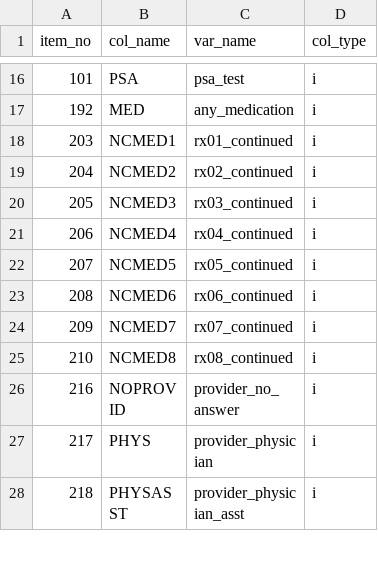
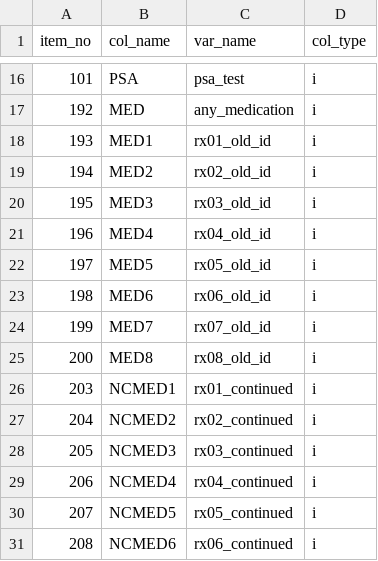
Before and after one commit to swo/namcs_drugs, a TSV file: parse/column_specs_2012.tsv, drawn as a sheet; only a part is shown, gaps mark what is left out; the shorter side is filled out with more unchanged rows.

```diff
--- a/parse/column_specs_2012.tsv
+++ b/parse/column_specs_2012.tsv
@@ -17,2 +17,10 @@ item_no	col_name	var_name	col_type
 192	MED	any_medication	i
+193	MED1	rx01_old_id	i
+194	MED2	rx02_old_id	i
+195	MED3	rx03_old_id	i
+196	MED4	rx04_old_id	i
+197	MED5	rx05_old_id	i
+198	MED6	rx06_old_id	i
+199	MED7	rx07_old_id	i
+200	MED8	rx08_old_id	i
 203	NCMED1	rx01_continued	i
```
Also changed, not shown: parse/column_specs_2011.tsv, parse/column_specs_2013.tsv, 4 other files.
